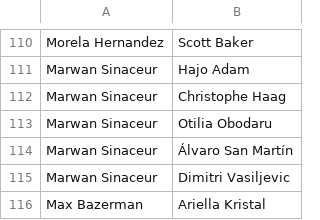
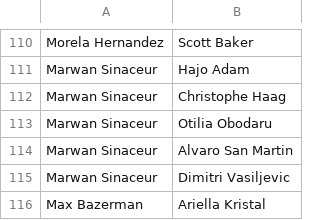
Before and after one commit to Fossj117/maxviz, a CSV file: network_data_raw/Max_Network_Data_Clean_Links.csv, drawn as a sheet; only a part is shown, gaps mark what is left out.

```diff
--- a/network_data_raw/Max_Network_Data_Clean_Links.csv
+++ b/network_data_raw/Max_Network_Data_Clean_Links.csv
@@ -113,3 +113,3 @@ Marwan Sinaceur,Christophe Haag
 Marwan Sinaceur,Otilia Obodaru
-Marwan Sinaceur,Álvaro San Martín
+Marwan Sinaceur,Alvaro San Martin
 Marwan Sinaceur,Dimitri Vasiljevic
```
Also changed, not shown: network_data_raw/Max_Network_Data_Clean_People.csv.
